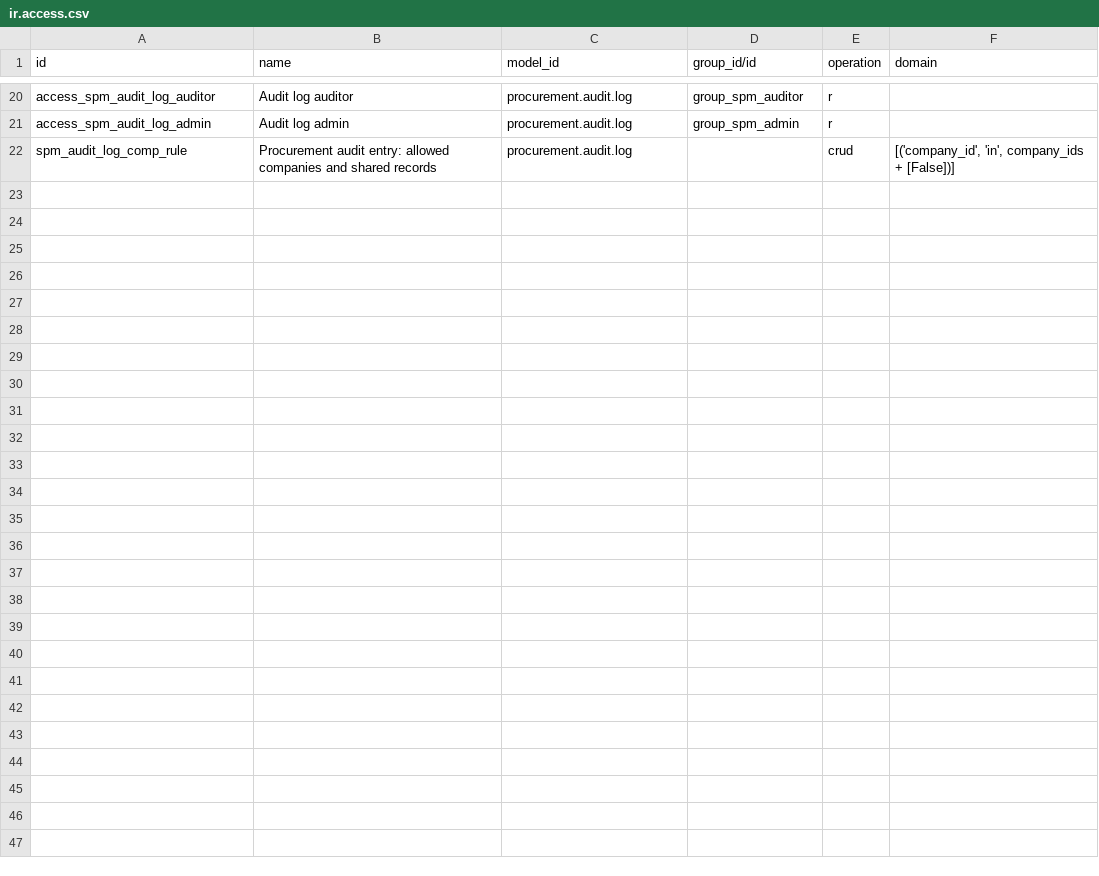
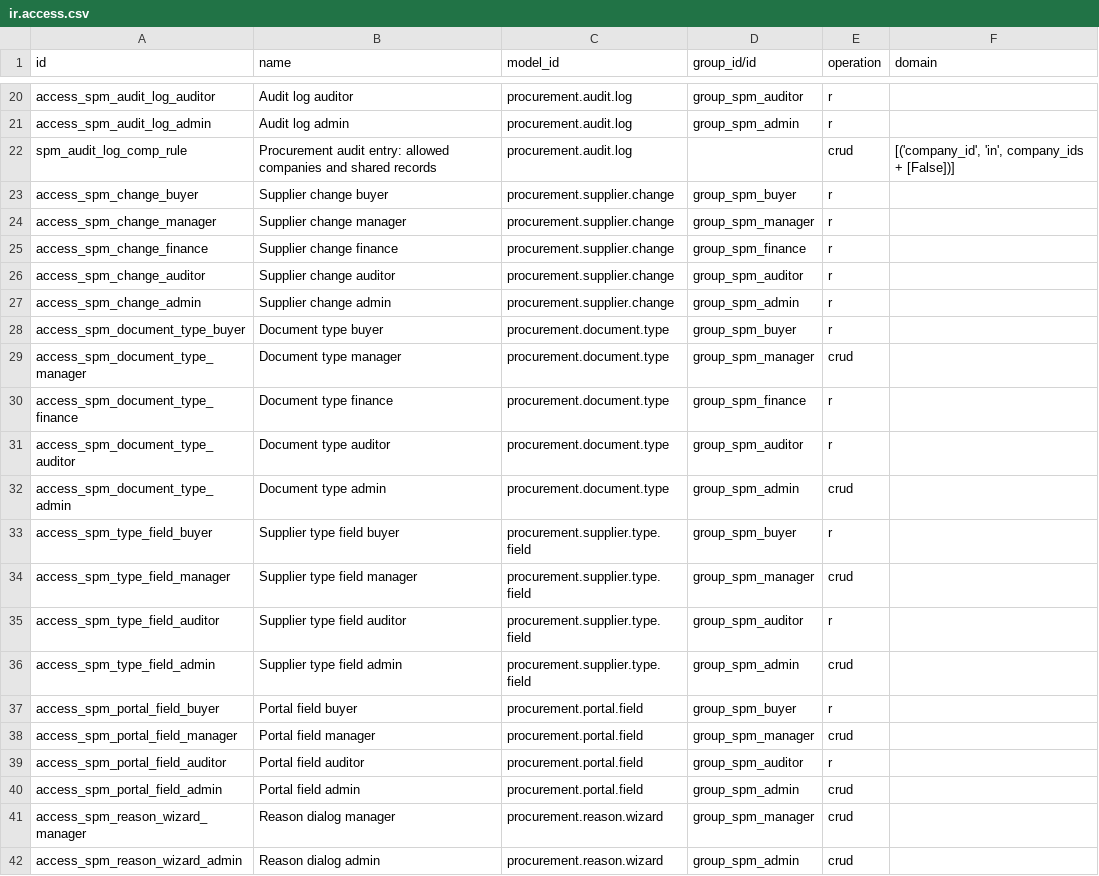
Before and after one commit to duonglong/dummyrepo, a CSV file: supplier_procurement_management_hub/security/ir.access.csv, drawn as a sheet; only a part is shown, gaps mark what is left out.

```diff
--- a/supplier_procurement_management_hub/security/ir.access.csv
+++ b/supplier_procurement_management_hub/security/ir.access.csv
@@ -22 +22,21 @@ access_spm_audit_log_admin,Audit log admin,procurement.audit.log,group_spm_admin
 spm_audit_log_comp_rule,Procurement audit entry: allowed companies and shared records,procurement.audit.log,,crud,"[('company_id', 'in', company_ids + [False])]"
+access_spm_change_buyer,Supplier change buyer,procurement.supplier.change,group_spm_buyer,r,
+access_spm_change_manager,Supplier change manager,procurement.supplier.change,group_spm_manager,r,
+access_spm_change_finance,Supplier change finance,procurement.supplier.change,group_spm_finance,r,
+access_spm_change_auditor,Supplier change auditor,procurement.supplier.change,group_spm_auditor,r,
+access_spm_change_admin,Supplier change admin,procurement.supplier.change,group_spm_admin,r,
+access_spm_document_type_buyer,Document type buyer,procurement.document.type,group_spm_buyer,r,
+access_spm_document_type_manager,Document type manager,procurement.document.type,group_spm_manager,crud,
+access_spm_document_type_finance,Document type finance,procurement.document.type,group_spm_finance,r,
+access_spm_document_type_auditor,Document type auditor,procurement.document.type,group_spm_auditor,r,
+access_spm_document_type_admin,Document type admin,procurement.document.type,group_spm_admin,crud,
+access_spm_type_field_buyer,Supplier type field buyer,procurement.supplier.type.field,group_spm_buyer,r,
+access_spm_type_field_manager,Supplier type field manager,procurement.supplier.type.field,group_spm_manager,crud,
+access_spm_type_field_auditor,Supplier type field auditor,procurement.supplier.type.field,group_spm_auditor,r,
+access_spm_type_field_admin,Supplier type field admin,procurement.supplier.type.field,group_spm_admin,crud,
+access_spm_portal_field_buyer,Portal field buyer,procurement.portal.field,group_spm_buyer,r,
+access_spm_portal_field_manager,Portal field manager,procurement.portal.field,group_spm_manager,crud,
+access_spm_portal_field_auditor,Portal field auditor,procurement.portal.field,group_spm_auditor,r,
+access_spm_portal_field_admin,Portal field admin,procurement.portal.field,group_spm_admin,crud,
+access_spm_reason_wizard_manager,Reason dialog manager,procurement.reason.wizard,group_spm_manager,crud,
+access_spm_reason_wizard_admin,Reason dialog admin,procurement.reason.wizard,group_spm_admin,crud,
```
Also changed, not shown: 17 other files.
